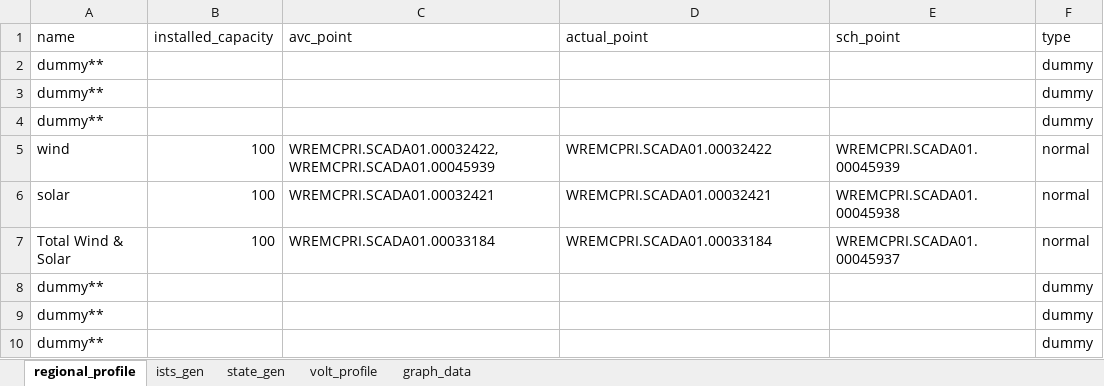
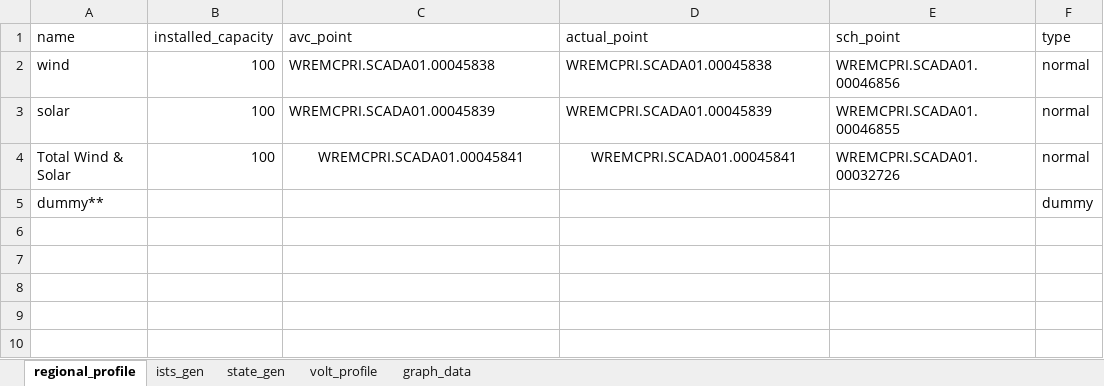
Before and after one commit to nagasudhirpulla/wrldc_remc_reports_generator, an Excel workbook: remc_report_config.xlsx, sheet regional_profile, drawn as a sheet; values as stored, in another font and other column widths than the file's, no borders; removed rows and columns are numbered as before the commit, all else as after; the diff names each change by its address in the sheet, - before the commit and + after, or states it on an @@ line.

```diff
--- a/remc_report_config.xlsx (sheet regional_profile)
+++ b/remc_report_config.xlsx (sheet regional_profile)
-row 2: dummy** |  |  |  |  | dummy
-row 3: dummy** |  |  |  |  | dummy
-row 4: dummy** |  |  |  |  | dummy
-C2 (avc_point): WREMCPRI.SCADA01.00032422,WREMCPRI.SCADA01.00045939
+C2 (avc_point): WREMCPRI.SCADA01.00045838
-D2 (actual_point): WREMCPRI.SCADA01.00032422
+D2 (actual_point): WREMCPRI.SCADA01.00045838
-E2 (sch_point): WREMCPRI.SCADA01.00045939
+E2 (sch_point): WREMCPRI.SCADA01.00046856
-C3 (avc_point): WREMCPRI.SCADA01.00032421
+C3 (avc_point): WREMCPRI.SCADA01.00045839
-D3 (actual_point): WREMCPRI.SCADA01.00032421
+D3 (actual_point): WREMCPRI.SCADA01.00045839
-E3 (sch_point): WREMCPRI.SCADA01.00045938
+E3 (sch_point): WREMCPRI.SCADA01.00046855
-C4 (avc_point): WREMCPRI.SCADA01.00033184
+C4 (avc_point): WREMCPRI.SCADA01.00045841
-C4:D4 alignment: left
+C4:D4 alignment: center
-D4 (actual_point): WREMCPRI.SCADA01.00033184
+D4 (actual_point): WREMCPRI.SCADA01.00045841
-E4 (sch_point): WREMCPRI.SCADA01.00045937
+E4 (sch_point): WREMCPRI.SCADA01.00032726
-row 8: dummy** |  |  |  |  | dummy
-row 9: dummy** |  |  |  |  | dummy
```
Also changed, not shown: sheet ists_gen, sheet state_gen, sheet volt_profile, sheet graph_data, 9 other files.
